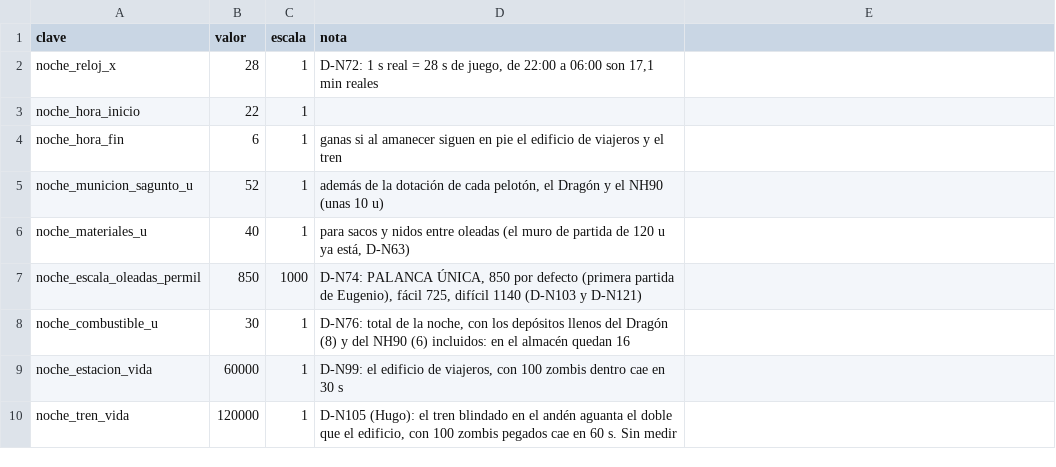
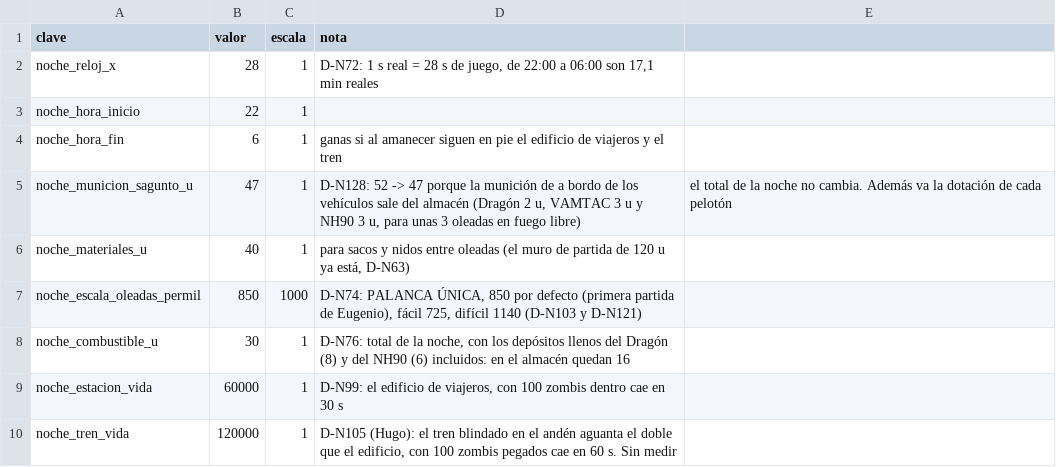
Before and after one commit to HerrKlicova/TBD, a CSV file: Assets/TBD/Data/balance_noche.csv, drawn as a sheet; only a part is shown.

```diff
--- a/Assets/TBD/Data/balance_noche.csv
+++ b/Assets/TBD/Data/balance_noche.csv
@@ -4,3 +4,3 @@ noche_hora_inicio;22;1;
 noche_hora_fin;6;1;ganas si al amanecer siguen en pie el edificio de viajeros y el tren
-noche_municion_sagunto_u;52;1;además de la dotación de cada pelotón, el Dragón y el NH90 (unas 10 u)
+noche_municion_sagunto_u;47;1;D-N128: 52 -> 47 porque la munición de a bordo de los vehículos sale del almacén (Dragón 2 u, VAMTAC 3 u y NH90 3 u, para unas 3 oleadas en fuego libre); el total de la noche no cambia. Además va la dotación de cada pelotón
 noche_materiales_u;40;1;para sacos y nidos entre oleadas (el muro de partida de 120 u ya está, D-N63)
```
Also changed, not shown: Assets/TBD/Data/hud_municion.csv, 8 other files.
